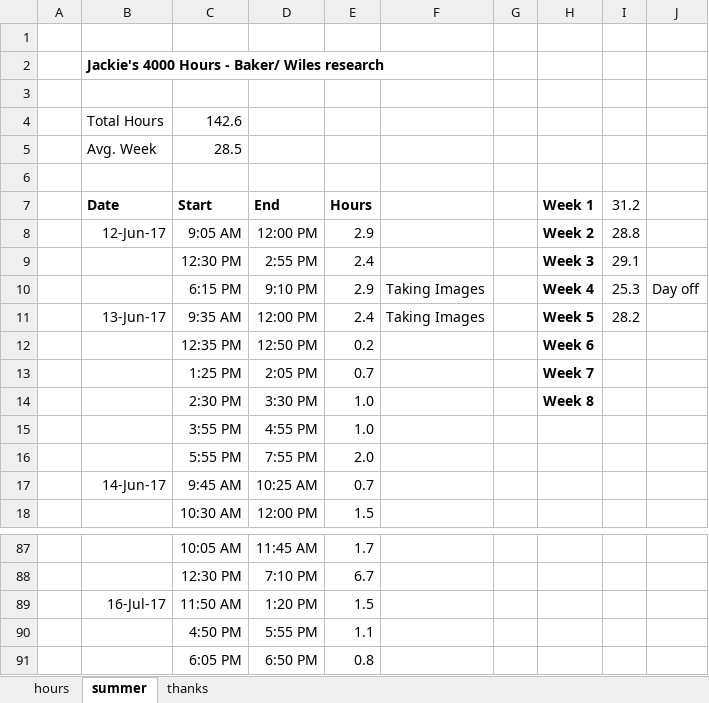
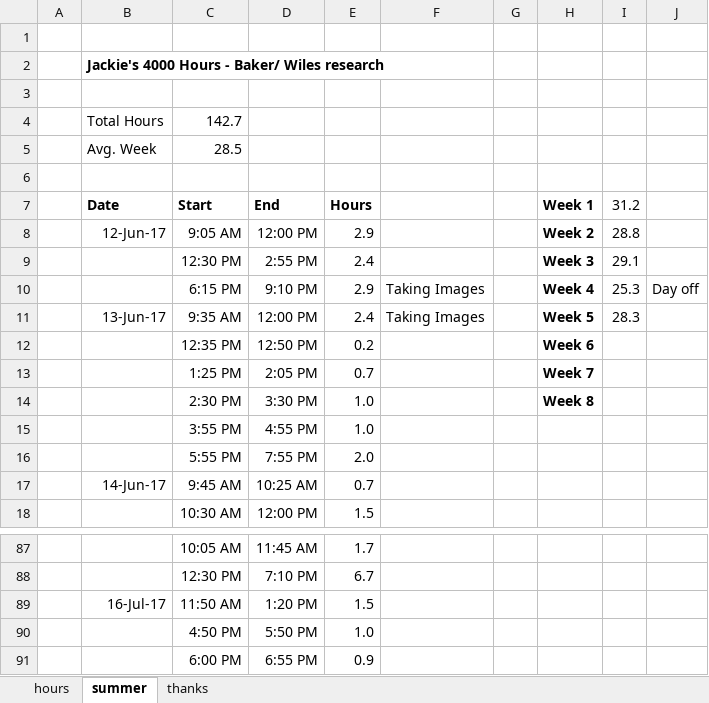
Before and after one commit to jLoven/hardness_test_area_detection, an Excel workbook: hours.xlsx, sheet summer, drawn as a sheet; only a part is shown, gaps mark what is left out; values as stored, in another font and other column widths than the file's, no borders; charts and pictures not drawn; removed rows and columns are numbered as before the commit, all else as after; the diff names each change by its address in the sheet, - before the commit and + after, or states it on an @@ line.

```diff
--- a/hours.xlsx (sheet summer)
+++ b/hours.xlsx (sheet summer)
-C4 (Start): 142.6
+C4 (Start): 142.7
-I11 (31.2): 28.2
+I11 (31.2): 28.3
-D90 (End): 5:55 PM
+D90 (End): 5:50 PM
-E90 (Hours): 1.1
+E90 (Hours): 1.0
-row 91:  |  | 6:05 PM | 6:50 PM | 0.8
+row 91:  |  | 6:00 PM | 6:55 PM | 0.9
```
Also changed, not shown: charts or pictures, 3 other files.
